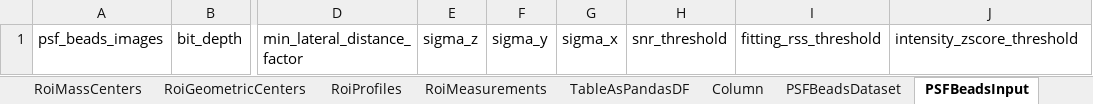
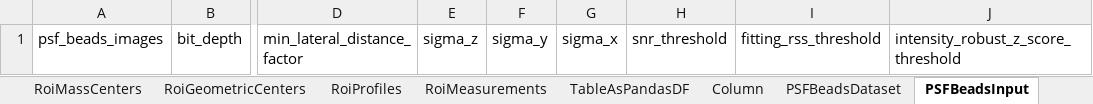
Before and after one commit to juliomateoslangerak/microscopemetrics-schema, an Excel workbook: project/excel/microscopemetrics_schema.xlsx, sheet PSFBeadsInput, drawn as a sheet; only a part is shown, gaps mark what is left out; values as stored, in another font and other column widths than the file's, no borders; the diff names each change by its address in the sheet, - before the commit and + after, or states it on an @@ line.

Commit message:
Replaced z score by robust z-score

```diff
--- a/project/excel/microscopemetrics_schema.xlsx (sheet PSFBeadsInput)
+++ b/project/excel/microscopemetrics_schema.xlsx (sheet PSFBeadsInput)
-J1: intensity_zscore_threshold
+J1: intensity_robust_z_score_threshold
```
Also changed, not shown: 11 other files.
